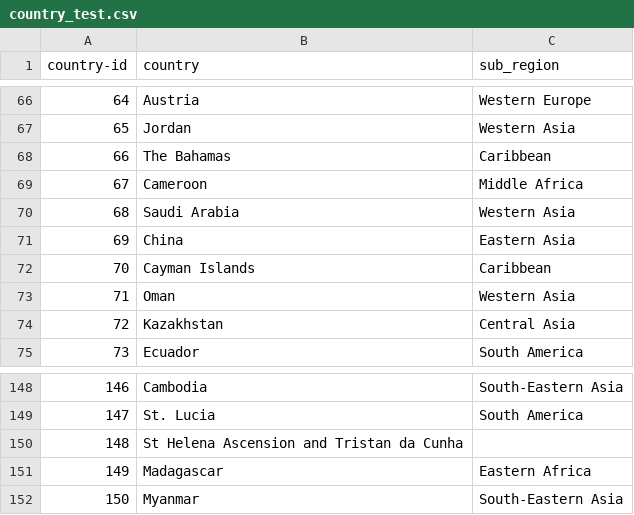
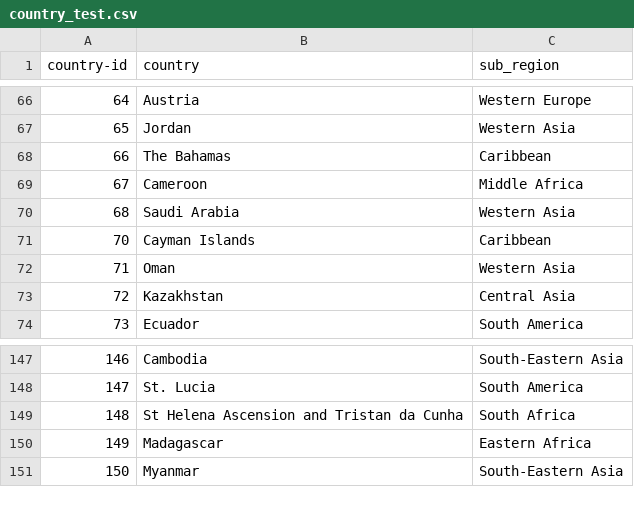
Before and after one commit to joboy19/CARS, a CSV file: data/mm/country_test.csv, drawn as a sheet; only a part is shown, gaps mark what is left out; removed rows and columns are numbered as before the commit, all else as after; the diff names each change by its address in the sheet, - before the commit and + after, or states it on an @@ line.

Commit message:
small changes

```diff
--- a/data/mm/country_test.csv
+++ b/data/mm/country_test.csv
-row 71: 69 | China | Eastern Asia
-C149 (sub_region): (empty)
+C149 (sub_region): South Africa
```
